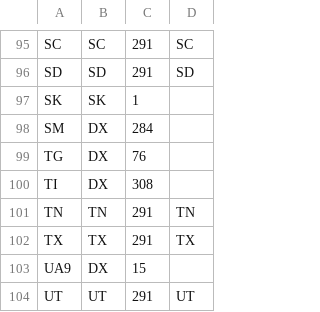
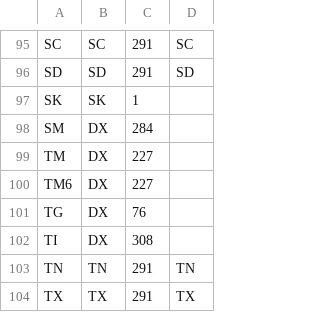
Before and after one commit to tepperly/nasprint, a CSV file: src/multipliers.csv, drawn as a sheet; only a part is shown, gaps mark what is left out; the shorter side is filled out with more unchanged rows; the diff names each change by its address in the sheet, - before the commit and + after, or states it on an @@ line.

```diff
--- a/src/multipliers.csv
+++ b/src/multipliers.csv
+row 99: TM | DX | 227
+row 100: TM6 | DX | 227
```
Also changed, not shown: src/homophones.csv, 4 other files.
